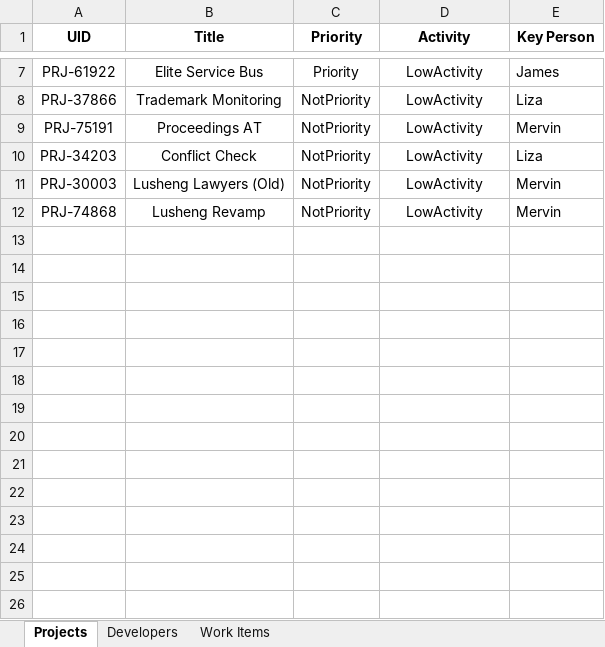
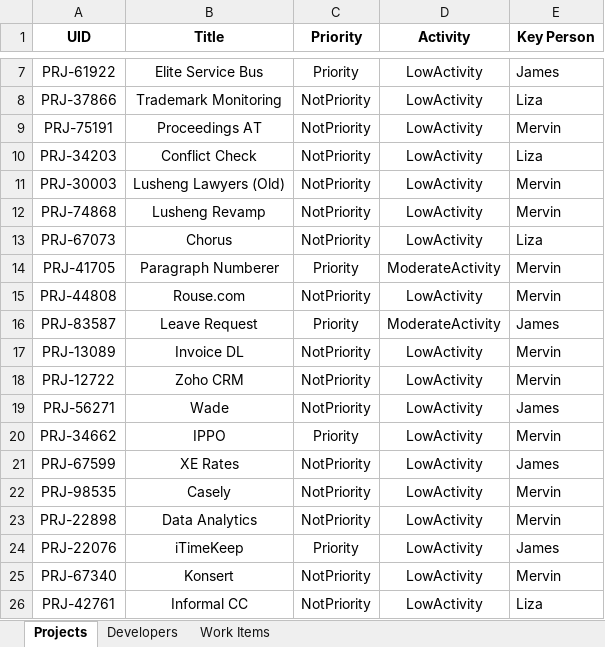
Before and after one commit to khenalbarico/ProjectManagementApp1, an Excel workbook: ProjectManagement1/wwwroot/Project_Management_Report.xlsm, sheet Projects, drawn as a sheet; only a part is shown, gaps mark what is left out; values as stored, in another font and other column widths than the file's, no borders; the diff names each change by its address in the sheet, - before the commit and + after, or states it on an @@ line.

```diff
--- a/ProjectManagement1/wwwroot/Project_Management_Report.xlsm (sheet Projects)
+++ b/ProjectManagement1/wwwroot/Project_Management_Report.xlsm (sheet Projects)
+row 13: PRJ-67073 | Chorus | NotPriority | LowActivity | Liza
+row 14: PRJ-41705 | Paragraph Numberer | Priority | ModerateActivity | Mervin
+row 15: PRJ-44808 | Rouse.com | NotPriority | LowActivity | Mervin
+row 16: PRJ-83587 | Leave Request | Priority | ModerateActivity | James
+row 17: PRJ-13089 | Invoice DL | NotPriority | LowActivity | Mervin
+row 18: PRJ-12722 | Zoho CRM | NotPriority | LowActivity | Mervin
+row 19: PRJ-56271 | Wade | NotPriority | LowActivity | James
+row 20: PRJ-34662 | IPPO | Priority | LowActivity | Mervin
+row 21: PRJ-67599 | XE Rates | NotPriority | LowActivity | James
+row 22: PRJ-98535 | Casely | NotPriority | LowActivity | Mervin
+row 23: PRJ-22898 | Data Analytics | NotPriority | LowActivity | Mervin
+row 24: PRJ-22076 | iTimeKeep | Priority | LowActivity | James
+row 25: PRJ-67340 | Konsert | NotPriority | LowActivity | Mervin
+row 26: PRJ-42761 | Informal CC | NotPriority | LowActivity | Liza
```
Also changed, not shown: sheet Developers, 3 other files.
